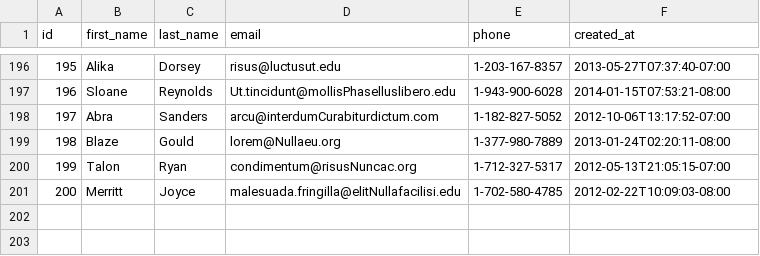
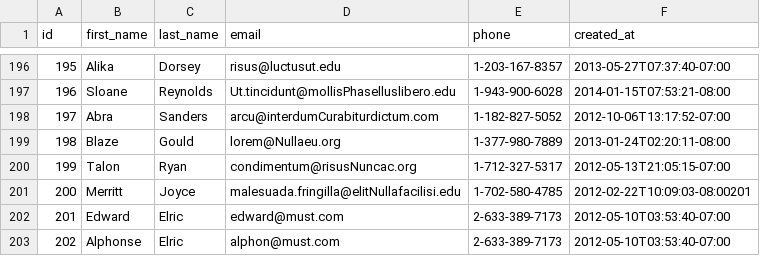
Before and after one commit to miracle-fox-2017/parsing-data-1, a CSV file: people.csv, drawn as a sheet; only a part is shown, gaps mark what is left out.

```diff
--- a/people.csv
+++ b/people.csv
@@ -200,2 +200,4 @@ id,first_name,last_name,email,phone,created_at
 199,Talon,Ryan,condimentum@risusNuncac.org,1-712-327-5317,2012-05-13T21:05:15-07:00
-200,Merritt,Joyce,malesuada.fringilla@elitNullafacilisi.edu,1-702-580-4785,2012-02-22T10:09:03-08:00
+200,Merritt,Joyce,malesuada.fringilla@elitNullafacilisi.edu,1-702-580-4785,2012-02-22T10:09:03-08:00201
+201,Edward,Elric,edward@must.com,2-633-389-7173,2012-05-10T03:53:40-07:00
+202,Alphonse,Elric,alphon@must.com,2-633-389-7173,2012-05-10T03:53:40-07:00
```
Also changed, not shown: 3 other files.
